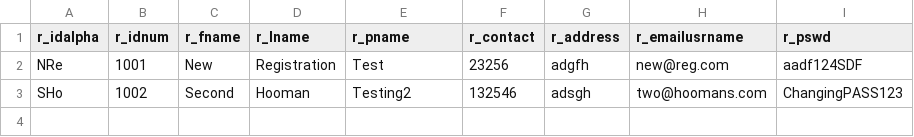
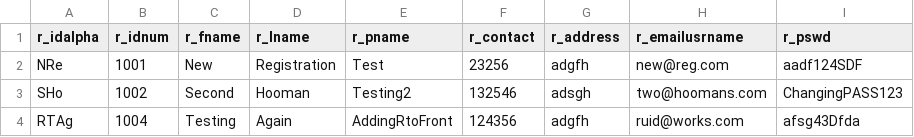
Before and after one commit to csidon/BSE2021cs103_ZEBRA, a CSV file: GitCollab_Zebra/riderpid.csv, drawn as a sheet; the diff names each change by its address in the sheet, - before the commit and + after, or states it on an @@ line.

Commit message:
made small adjustment to beginning of Autogenerated UID so that you can tell if it's a Rider UID or Driver UID from one glance

```diff
--- a/GitCollab_Zebra/riderpid.csv
+++ b/GitCollab_Zebra/riderpid.csv
+row 4: RTAg | 1004 | Testing | Again | AddingRtoFront | 124356 | adgfh | ruid@works.com | afsg43Dfda
```
Also changed, not shown: 7 other files.
